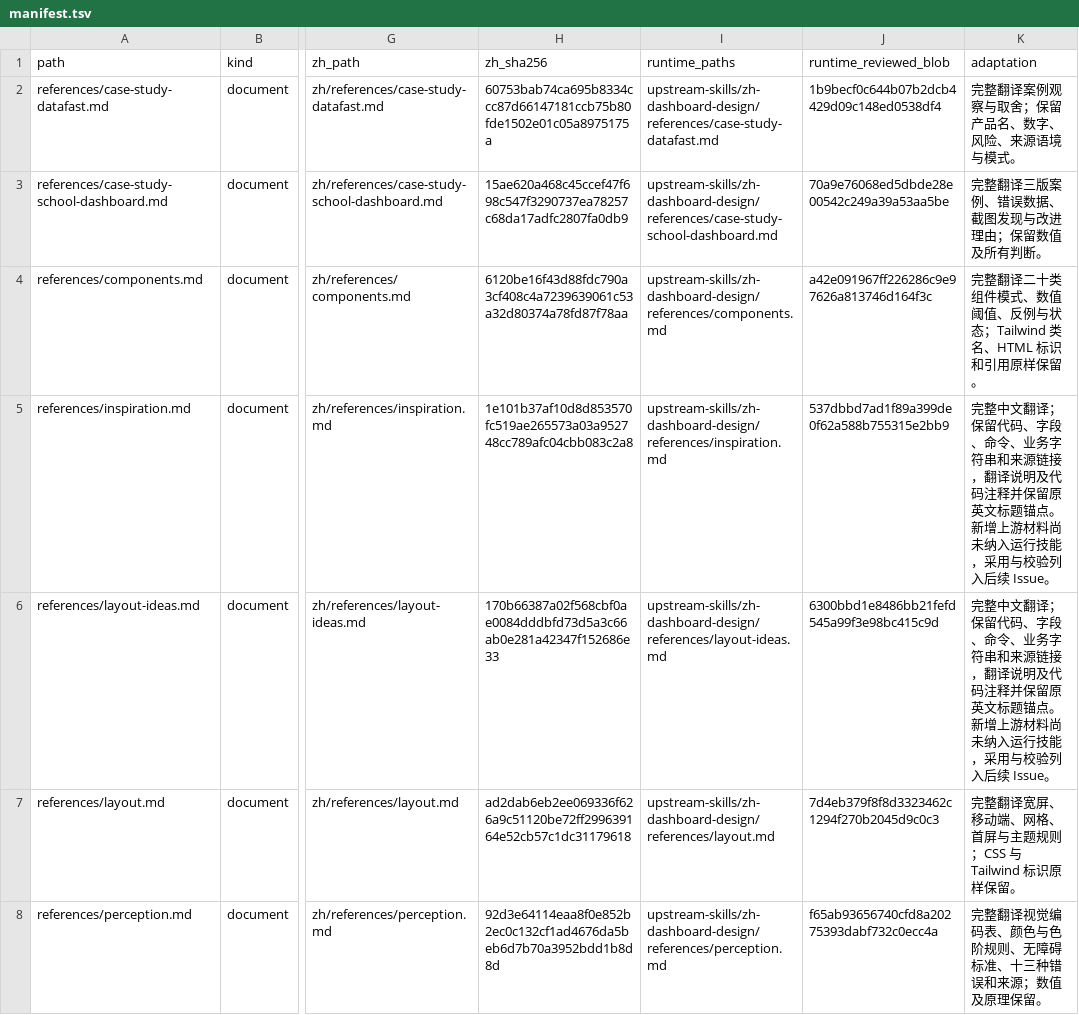
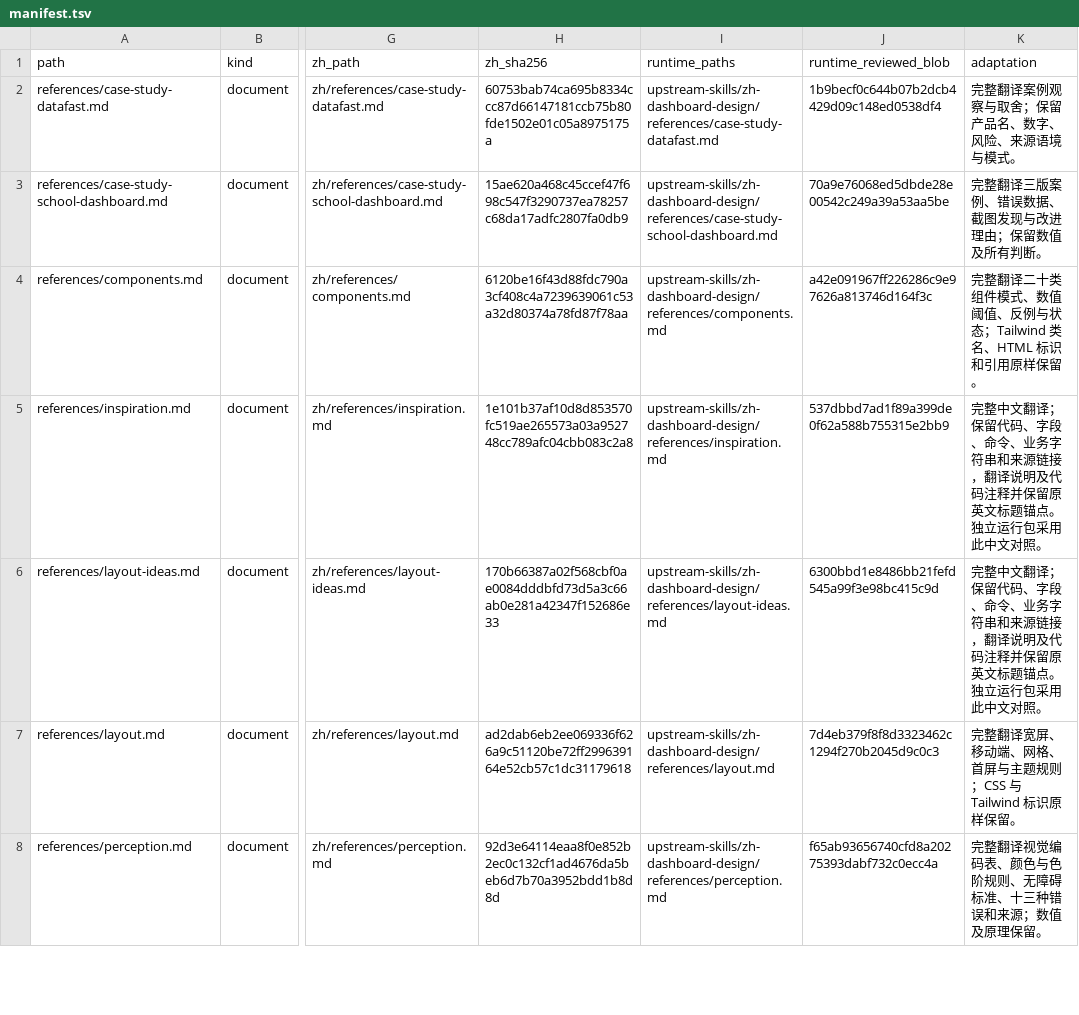
Before and after one commit to NAMEWTA/skills-hub, a TSV file: materials/dashboard-design-skill/manifest.tsv, drawn as a sheet; only a part is shown, gaps mark what is left out; the diff covers the shown part only; the diff names each change by its address in the sheet, - before the commit and + after, or states it on an @@ line.

```diff
--- a/materials/dashboard-design-skill/manifest.tsv
+++ b/materials/dashboard-design-skill/manifest.tsv
-K5:K6 (adaptation): …题锚点。新增上游材料尚未纳入运行技能，采用与校验列入后续 Issue。
+K5:K6 (adaptation): …题锚点。独立运行包采用此中文对照。
```
Also changed, not shown: 1 edited cell elsewhere in this file, materials/deepseek-harness/manifest.tsv, materials/mattpocock-skills/manifest.tsv, 6 other files.
